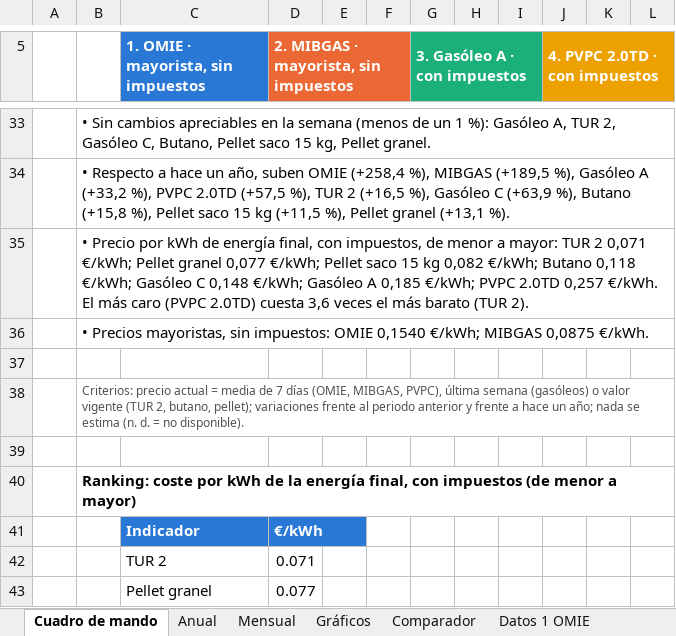
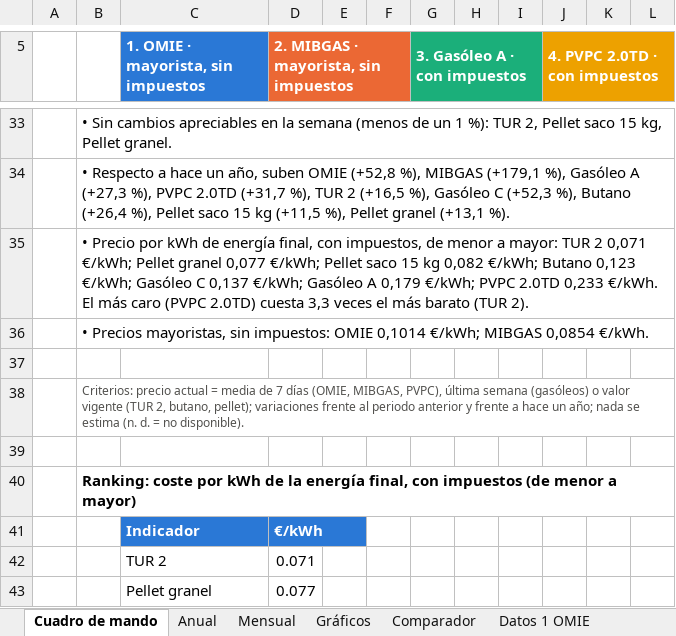
Before and after one commit to pablopardopazosgestan/cuadro-mando-precios-energia, an Excel workbook: sitio/informes/historico.xlsx, sheet Cuadro de mando, drawn as a sheet; only a part is shown, gaps mark what is left out; values as stored, in another font and other column widths than the file's, no borders; charts and pictures and conditional formats not drawn; the diff covers the shown part only; the diff names each change by its address in the sheet, - before the commit and + after, or states it on an @@ line.

```diff
--- a/sitio/informes/historico.xlsx (sheet Cuadro de mando)
+++ b/sitio/informes/historico.xlsx (sheet Cuadro de mando)
-B33: …1 %): Gasóleo A, TUR 2, Gasóleo C, Butano, Pellet saco…
+B33: …1 %): TUR 2, Pellet saco…
-B34: …suben OMIE (+258,4 %), MIBGAS (+189,5 %), Gasóleo A (+33,2 %), PVPC 2.0TD (+57,5 %), TUR 2 (+16,5 %), Gasóleo C (+63,9 %), Butano (+15,8 %), Pellet…
+B34: …suben OMIE (+52,8 %), MIBGAS (+179,1 %), Gasóleo A (+27,3 %), PVPC 2.0TD (+31,7 %), TUR 2 (+16,5 %), Gasóleo C (+52,3 %), Butano (+26,4 %), Pellet…
-B35: …€/kWh; Butano 0,118 €/kWh; Gasóleo C 0,148 €/kWh; Gasóleo A 0,185 €/kWh; PVPC 2.0TD 0,257 €/kWh. El más caro (PVPC 2.0TD) cuesta 3,6 veces el…
+B35: …€/kWh; Butano 0,123 €/kWh; Gasóleo C 0,137 €/kWh; Gasóleo A 0,179 €/kWh; PVPC 2.0TD 0,233 €/kWh. El más caro (PVPC 2.0TD) cuesta 3,3 veces el…
-B36: …impuestos: OMIE 0,1540 €/kWh; MIBGAS 0,0875 €/kWh.
+B36: …impuestos: OMIE 0,1014 €/kWh; MIBGAS 0,0854 €/kWh.
```
Also changed, not shown: 61 edited cells and cell formats elsewhere in this sheet, sheet Datos 4 PVPC 2.0TD, sheet Datos 1 OMIE, sheet Datos 2 MIBGAS, sheet Mensual, sheet Datos 3 Gasóleo A, sheet Datos 6 Gasóleo C, 2 more sheets, 22 other files.
